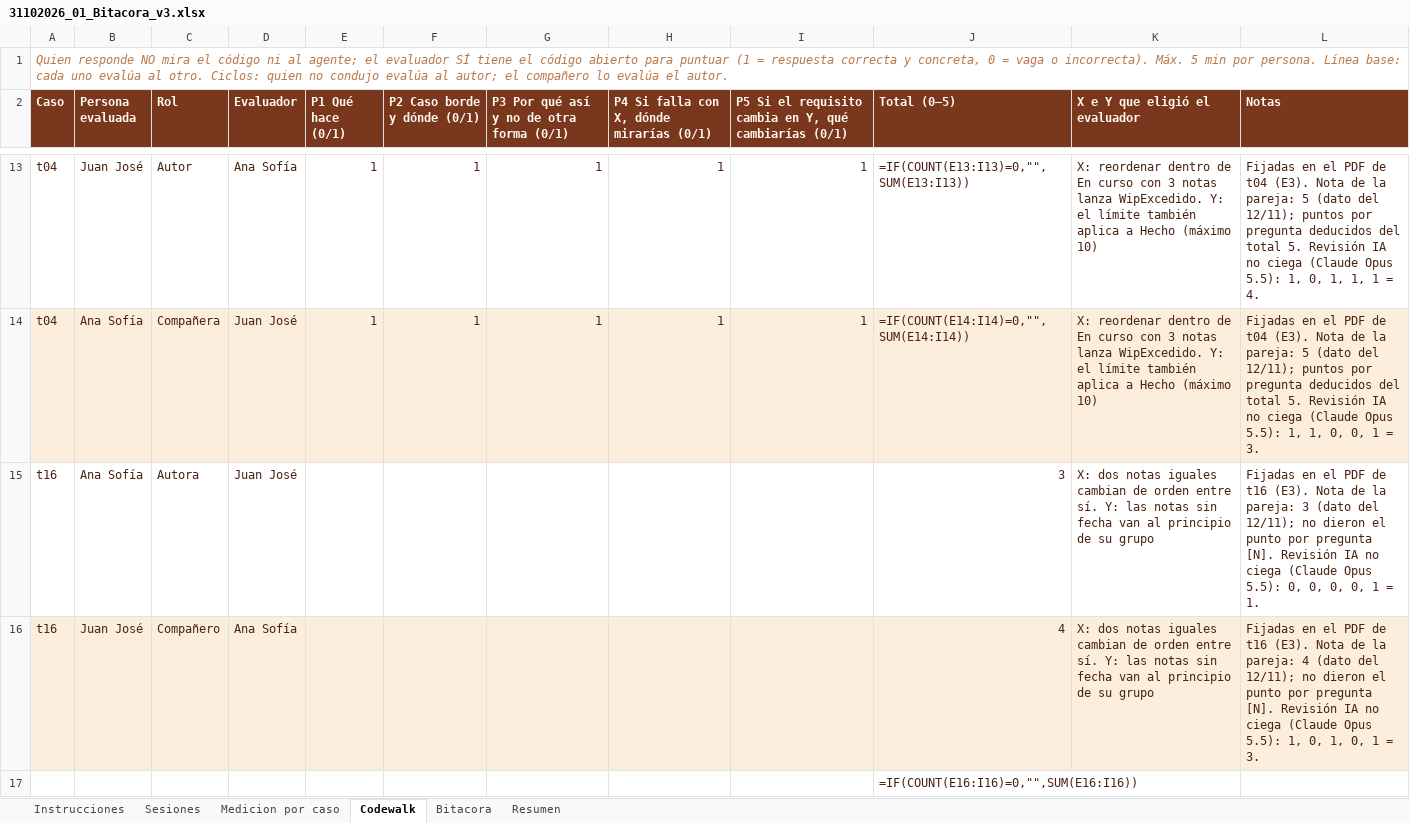
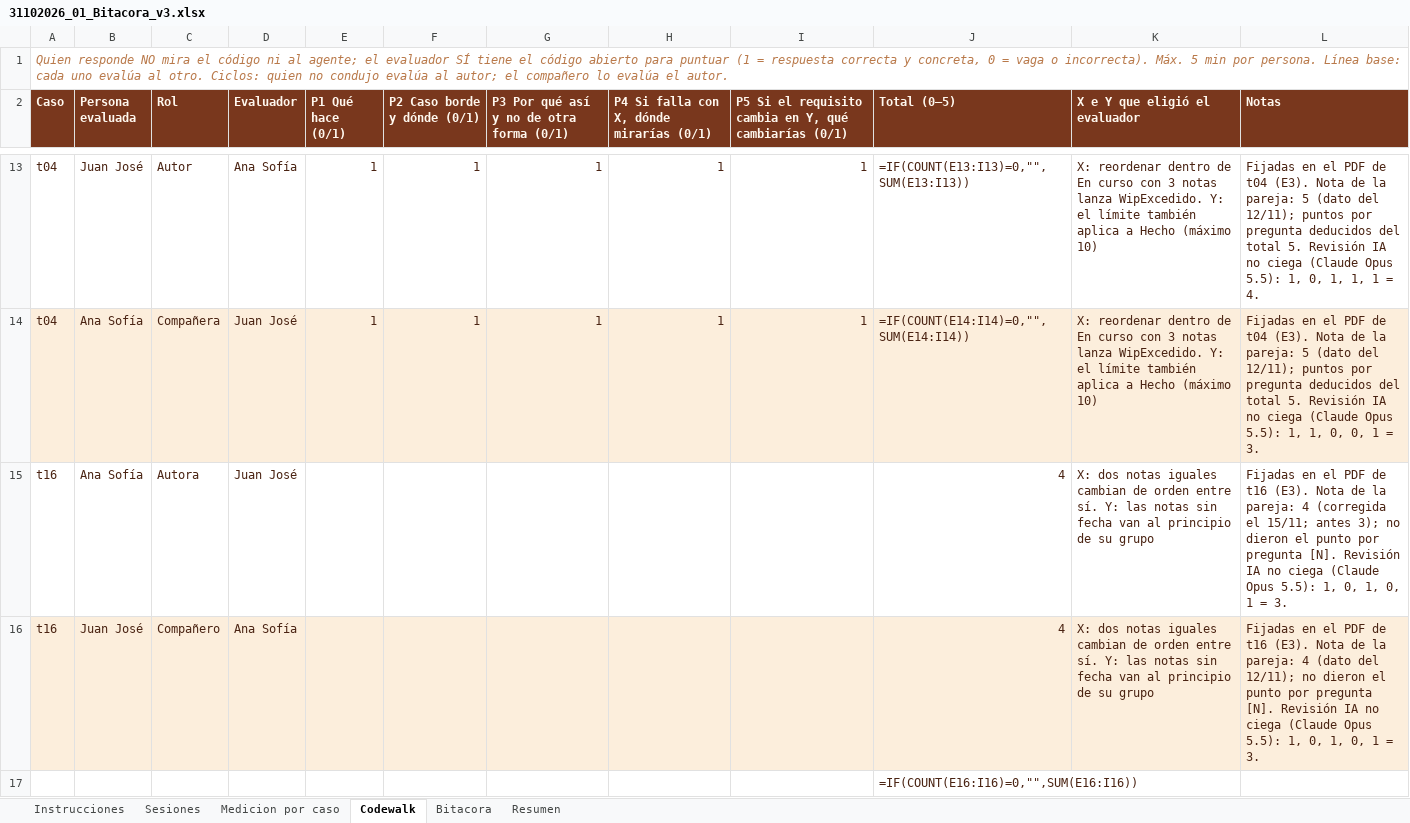
Before and after one commit to Sofii141/notitas, an Excel workbook: 05 - Ciclos y bitacora/31102026_01_Bitacora_v3.xlsx, sheet Codewalk, drawn as a sheet; only a part is shown, gaps mark what is left out; values as stored, in another font and other column widths than the file's, no borders; formulas without a stored value are shown as written; the diff names each change by its address in the sheet, - before the commit and + after, or states it on an @@ line.

```diff
--- a/05 - Ciclos y bitacora/31102026_01_Bitacora_v3.xlsx (sheet Codewalk)
+++ b/05 - Ciclos y bitacora/31102026_01_Bitacora_v3.xlsx (sheet Codewalk)
-J15 (Total (0–5)): 3
+J15 (Total (0–5)): 4
-L15 (Notas): …la pareja: 3 (dato del 12/11); no dieron el punto por pregunta [N]. Revisión IA no ciega (Claude Opus 5.5): 0, 0, 0, 0, 1 = 1.
+L15 (Notas): …la pareja: 4 (corregida el 15/11; antes 3); no dieron el punto por pregunta [N]. Revisión IA no ciega (Claude Opus 5.5): 1, 0, 1, 0, 1 = 3.
```
Also changed, not shown: sheet Medicion por caso, sheet Sesiones, 7 other files.
